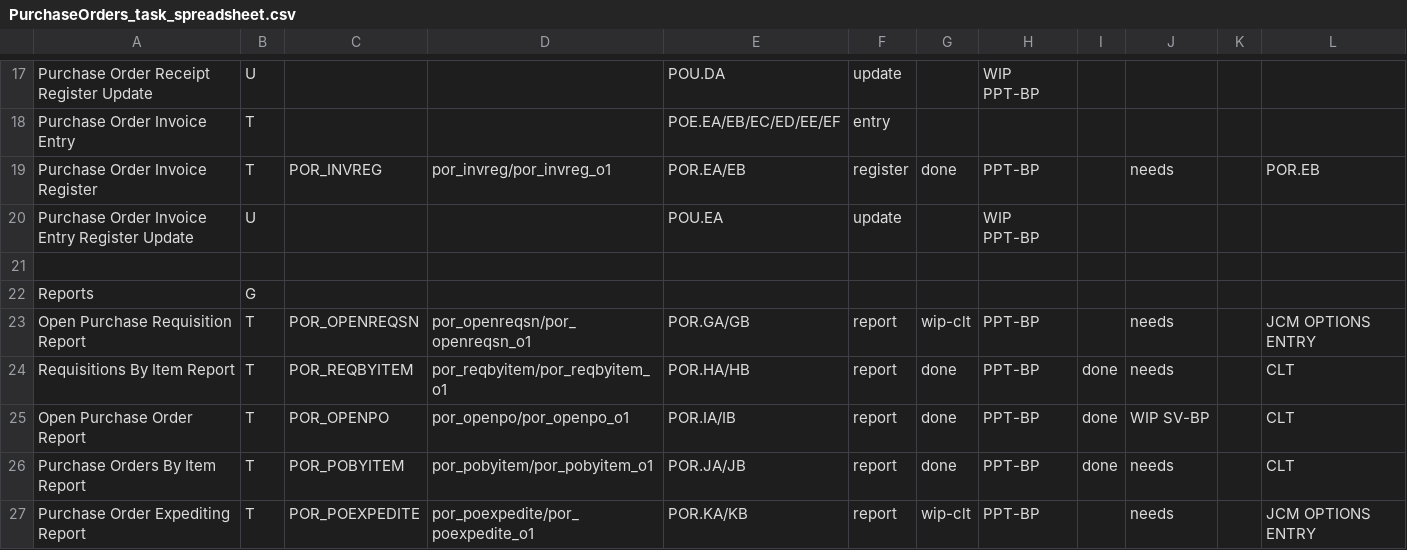
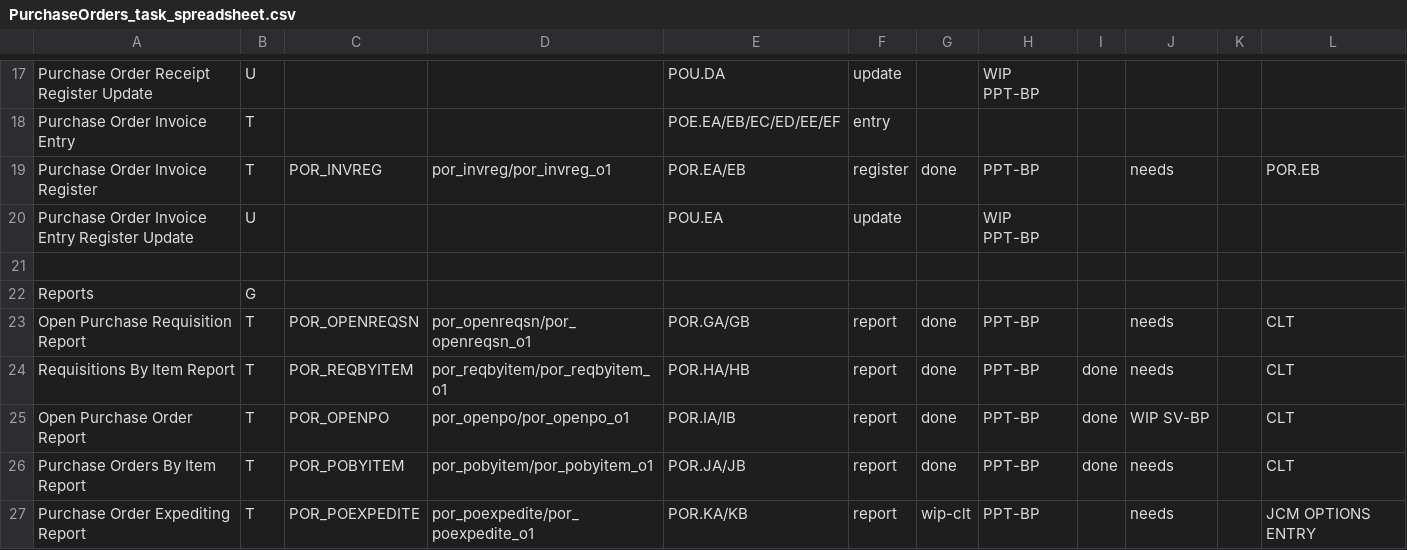
Before and after one commit to nmlynx/AddonSoftware, a CSV file: docs/PurchaseOrders_task_spreadsheet.csv, drawn as a sheet; only a part is shown, gaps mark what is left out.

```diff
--- a/docs/PurchaseOrders_task_spreadsheet.csv
+++ b/docs/PurchaseOrders_task_spreadsheet.csv
@@ -22,3 +22,3 @@ Purchase Order Invoice Entry Register Update,U,,,POU.EA,update,,WIP PPT-BP,,,,
 Reports,G,,,,,,,,,,
-Open Purchase Requisition Report,T,POR_OPENREQSN,por_openreqsn/por_openreqsn_o1,POR.GA/GB,report,wip-clt,PPT-BP,,needs,,JCM OPTIONS ENTRY
+Open Purchase Requisition Report,T,POR_OPENREQSN,por_openreqsn/por_openreqsn_o1,POR.GA/GB,report,done,PPT-BP,,needs,,CLT
 Requisitions By Item Report,T,POR_REQBYITEM,por_reqbyitem/por_reqbyitem_o1,POR.HA/HB,report,done,PPT-BP,done,needs,,CLT
```
Also changed, not shown: 4 other files.
